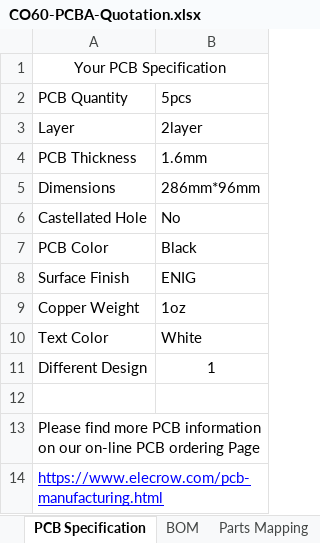
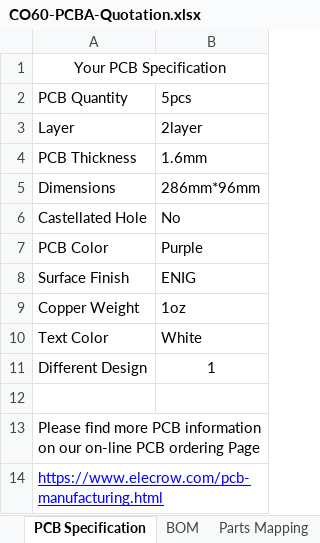
Before and after one commit to jmdaly/CO60, an Excel workbook: fabrication/elecrow/CO60-PCBA-Quotation.xlsx, sheet PCB Specification, drawn as a sheet; values as stored, in another font and other column widths than the file's, no borders; charts and pictures not drawn; the diff names each change by its address in the sheet, - before the commit and + after, or states it on an @@ line.

```diff
--- a/fabrication/elecrow/CO60-PCBA-Quotation.xlsx (sheet PCB Specification)
+++ b/fabrication/elecrow/CO60-PCBA-Quotation.xlsx (sheet PCB Specification)
-B7: Black
+B7: Purple
```
Also changed, not shown: sheet Position File, sheet BOM, charts or pictures, 14 other files.
